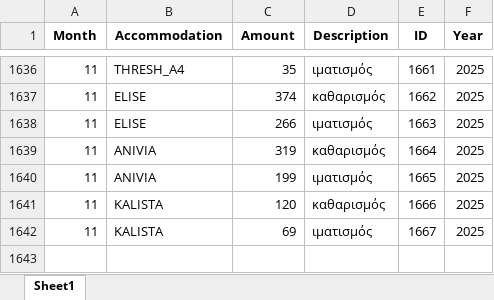
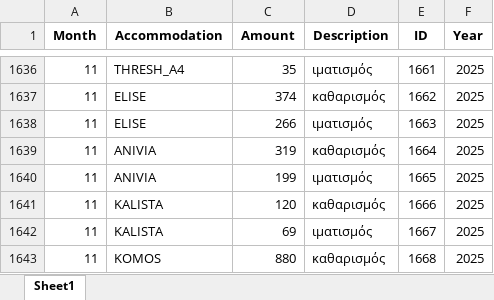
Before and after one commit to tasoszaf/AIRSTAY, an Excel workbook: expenses.xlsx, sheet Sheet1, drawn as a sheet; only a part is shown, gaps mark what is left out; values as stored, in another font and other column widths than the file's, no borders; the diff names each change by its address in the sheet, - before the commit and + after, or states it on an @@ line.

Commit message:
Update expenses.xlsx from Streamlit (2025-12-04)

```diff
--- a/expenses.xlsx (sheet Sheet1)
+++ b/expenses.xlsx (sheet Sheet1)
+row 1643: 11 | KOMOS | 880 | καθαρισμός | 1668 | 2025
```
